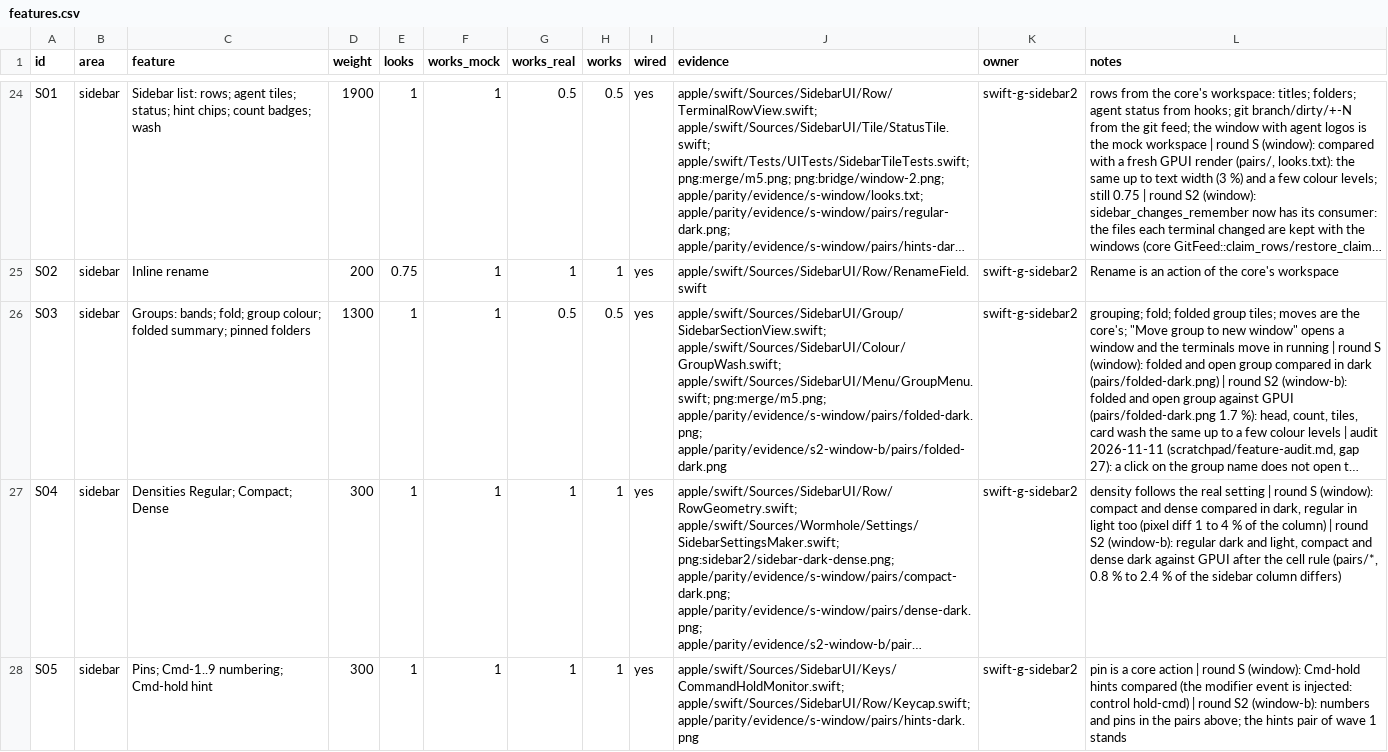
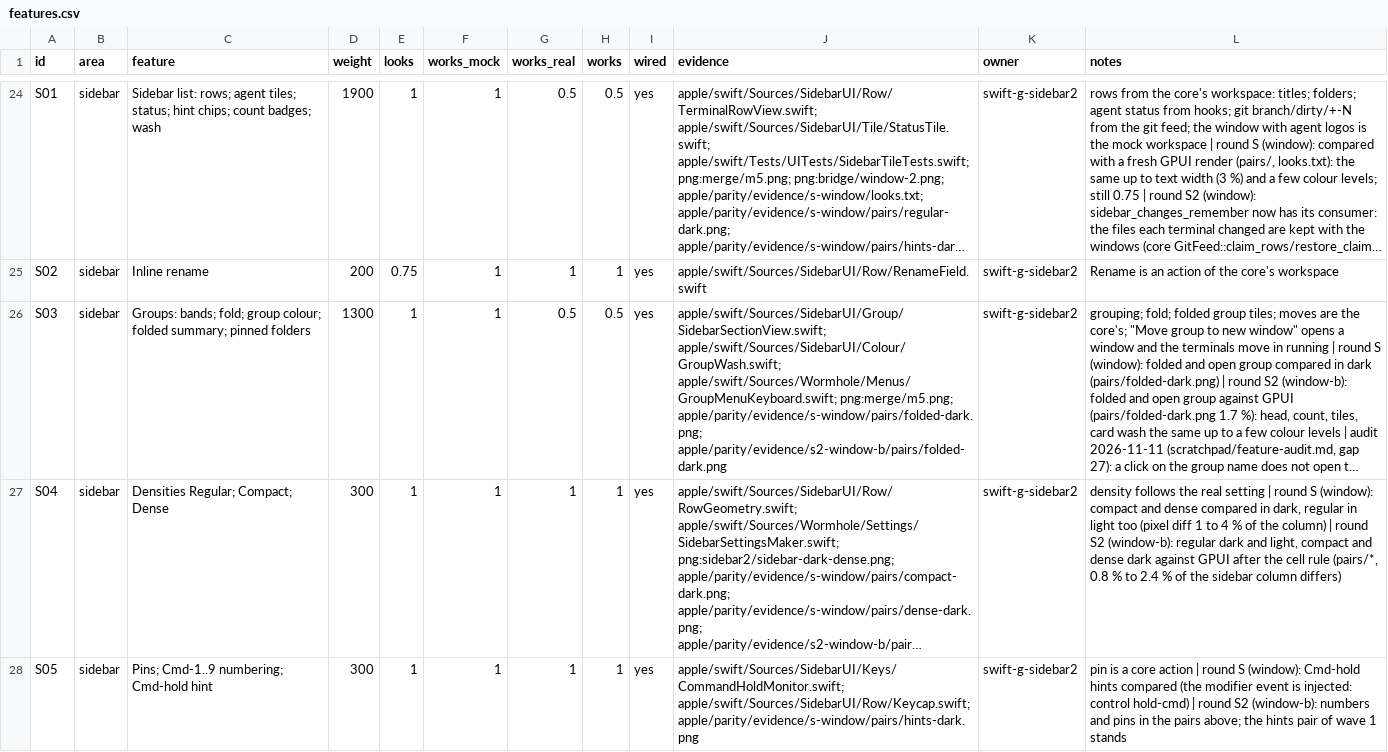
Before and after one commit to wormhole-terminal/wormhole, a CSV file: apple/parity/features.csv, drawn as a sheet; only a part is shown, gaps mark what is left out; long unchanged cells end in …; the diff names each change by its address in the sheet, - before the commit and + after, or states it on an @@ line.

Commit message:
docs(apple): the tracker's group menu evidence names the file that holds it now
Changelog: none

```diff
--- a/apple/parity/features.csv
+++ b/apple/parity/features.csv
-J26 (evidence): apple/swift/Sources/SidebarUI/Group/SidebarSectionView.swift; apple/swift/Sources/SidebarUI/Colour/GroupWash.swift; apple/swift/Sources/SidebarUI/Menu/GroupMenu.swift; png:merge/m5.png; apple/parity/evidence/s-window/pairs/folded-dark.png;…
+J26 (evidence): apple/swift/Sources/SidebarUI/Group/SidebarSectionView.swift; apple/swift/Sources/SidebarUI/Colour/GroupWash.swift; apple/swift/Sources/Wormhole/Menus/GroupMenuKeyboard.swift; png:merge/m5.png; apple/parity/evidence/s-window/pairs/folded-dark.png;…
```
